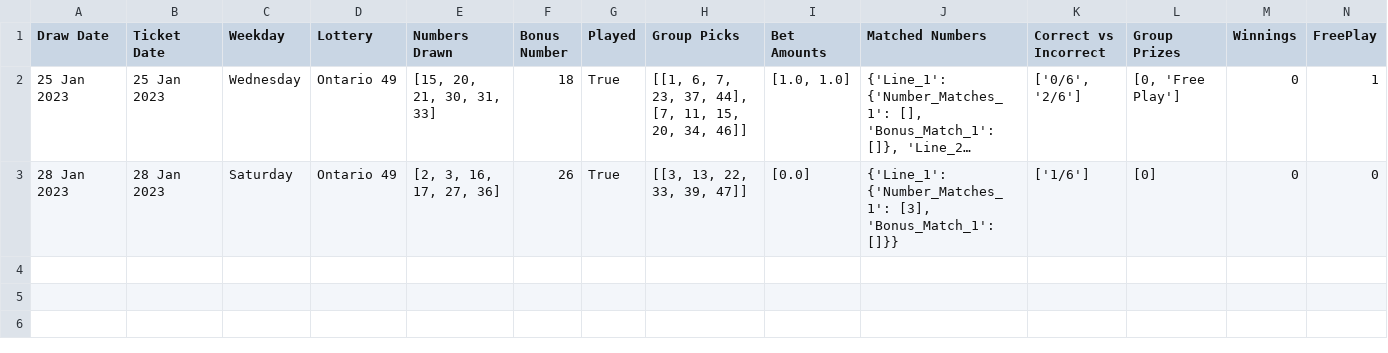
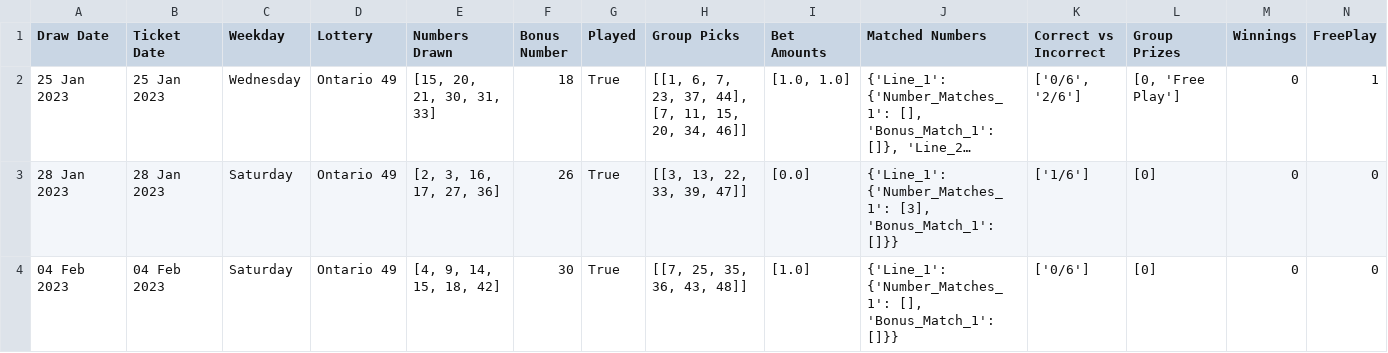
Before and after one commit to Peterstangolis/lotto_max_analysis, a CSV file: data/lotto_49_analysis.csv, drawn as a sheet; only a part is shown; long unchanged cells end in …; rows hold the shown columns only; the diff names each change by its address in the sheet, - before the commit and + after, or states it on an @@ line.

```diff
--- a/data/lotto_49_analysis.csv
+++ b/data/lotto_49_analysis.csv
+row 4: 04 Feb 2023 | 04 Feb 2023 | Saturday | Ontario 49 | [4, 9, 14, 15, 18, 42] | 30 | True | [[7, 25, 35, 36, 43, 48]] | [1.0] | {'Line_1': {'Number_Matches_1': [], 'Bonus_Match_1': []}} | ['0/6'] | [0] | 0 | 0
```
Also changed, not shown: data/lotto_649_analysis.csv, 2 other files.
